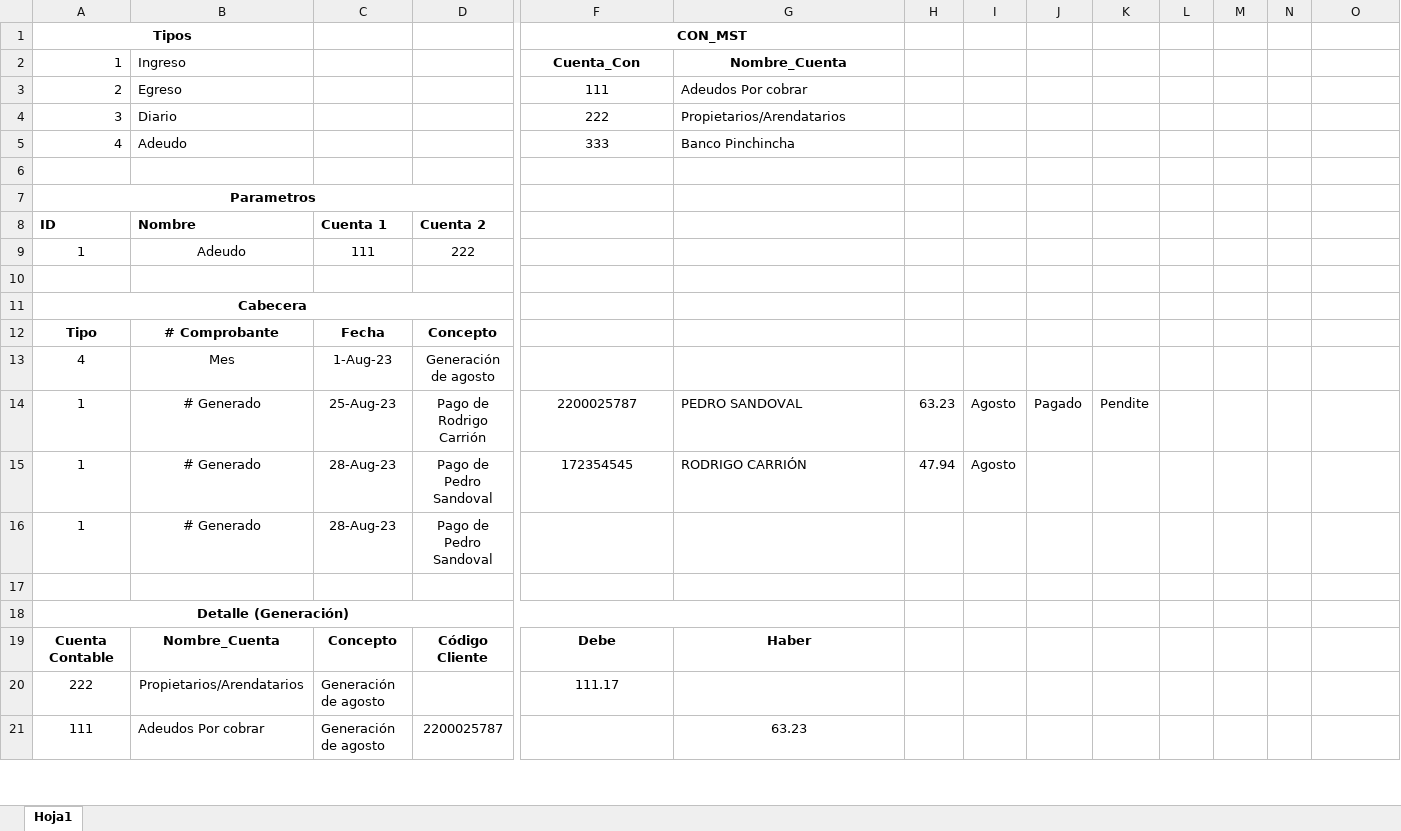
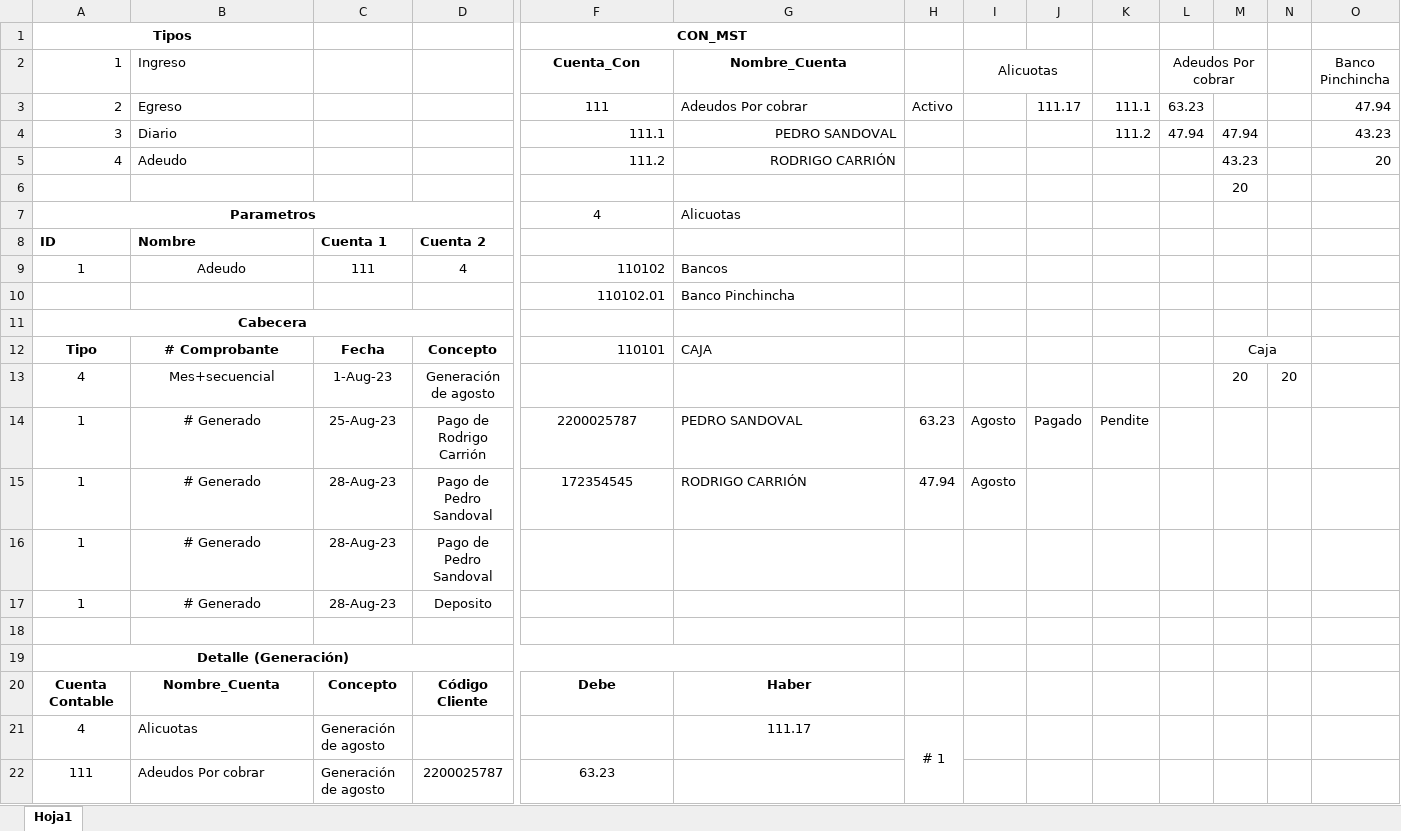
Before and after one commit to PatoPC/ProyectoConjuntos, an Excel workbook: Prueba Datos Sistema.xlsx, sheet Hoja1, drawn as a sheet; only a part is shown, gaps mark what is left out; values as stored, in another font and other column widths than the file's, no borders; removed rows and columns are numbered as before the commit, all else as after; rows hold the shown columns only; the diff covers the shown part only; the diff names each change by its address in the sheet, - before the commit and + after, or states it on an @@ line.

```diff
--- a/Prueba Datos Sistema.xlsx (sheet Hoja1)
+++ b/Prueba Datos Sistema.xlsx (sheet Hoja1)
-I2: (empty)
+I2: Alicuotas
+I2:J2 merged
-L2: (empty)
+L2: Adeudos Por cobrar
+L2:M2 merged
-O2: (empty)
+O2: Banco Pinchincha
-H3: (empty)
+H3: Activo
-J3: (empty)
+J3: 111.17
-K3: (empty)
+K3: 111.1
-L3 (Adeudos Por cobrar): (empty)
+L3 (Adeudos Por cobrar): 63.23
-O3 (Banco Pinchincha): (empty)
+O3 (Banco Pinchincha): 47.94
-row 4: 3 | Diario |  |  | 222 | Propietarios/Arendatarios
+row 4: 3 | Diario |  |  | 111.1 | PEDRO SANDOVAL |  |  |  | 111.2 | 47.94 | 47.94 |  | 43.23
-F5 (Cuenta_Con): 333
+F5 (Cuenta_Con): 111.2
-F5 alignment: center
+F5 alignment: right
-G5 (Nombre_Cuenta): Banco Pinchincha
+G5 (Nombre_Cuenta): RODRIGO CARRIÓN
-G5 alignment: left
+G5 alignment: right
-M5: (empty)
+M5: 43.23
-O5 (Banco Pinchincha): (empty)
+O5 (Banco Pinchincha): 20
-M6: (empty)
+M6: 20
-F7 (Cuenta_Con): (empty)
+F7 (Cuenta_Con): 4
-G7 (Nombre_Cuenta): (empty)
+G7 (Nombre_Cuenta): Alicuotas
-D9: 222
+D9: 4
-F9 (Cuenta_Con): (empty)
+F9 (Cuenta_Con): 110102
-G9 (Nombre_Cuenta): (empty)
+G9 (Nombre_Cuenta): Bancos
-row 10: (empty)
+row 10:  |  |  |  | 110102.01 | Banco Pinchincha
-F12 (Cuenta_Con): (empty)
+F12 (Cuenta_Con): 110101
-G12 (Nombre_Cuenta): (empty)
+G12 (Nombre_Cuenta): CAJA
-M12: (empty)
+M12: Caja
+M12:N12 merged
-B13 (Ingreso): Mes
+B13 (Ingreso): Mes+secuencial
-M13: (empty)
+M13: 20
-N13: (empty)
+N13: 20
+row 17: 1 | # Generado | 28-Aug-23 | Deposito
-row 20: 222 | Propietarios/Arendatarios | Generación de agosto |  | 111.17
+row 21: 4 | Alicuotas | Generación de agosto |  |  | 111.17 | # 1
-F22 (Cuenta_Con): (empty)
+F22 (Cuenta_Con): 63.23
-G22 (Nombre_Cuenta): 63.23
+G22 (Nombre_Cuenta): (empty)
```
Also changed, not shown: 7 added rows, 15 edited cells and merged cells elsewhere in this sheet, formulas that keep their value, PlanCuentas.xlsx, 37 other files.
